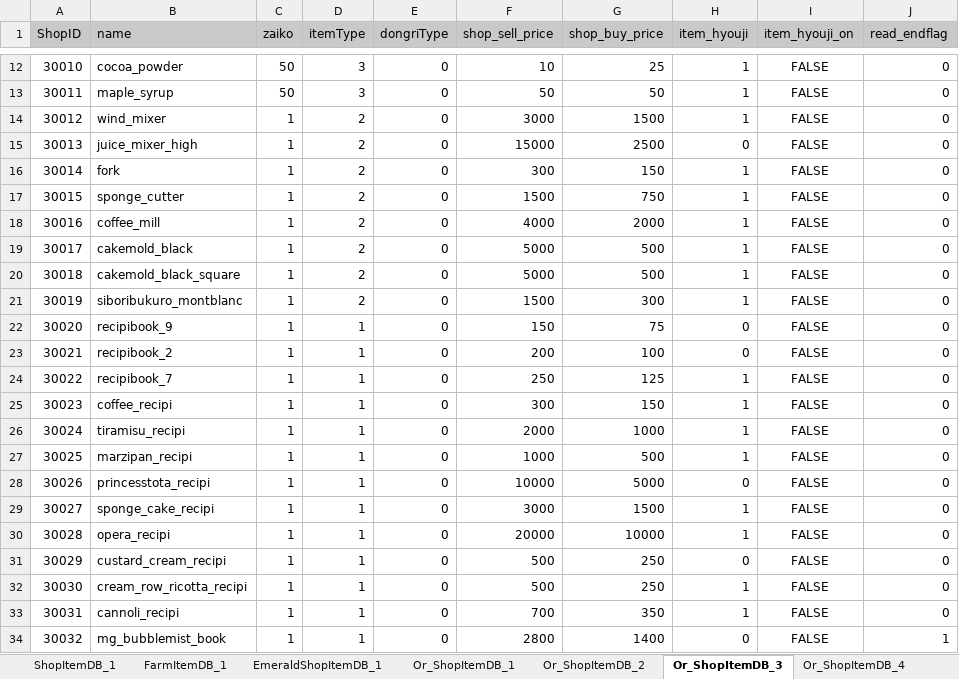
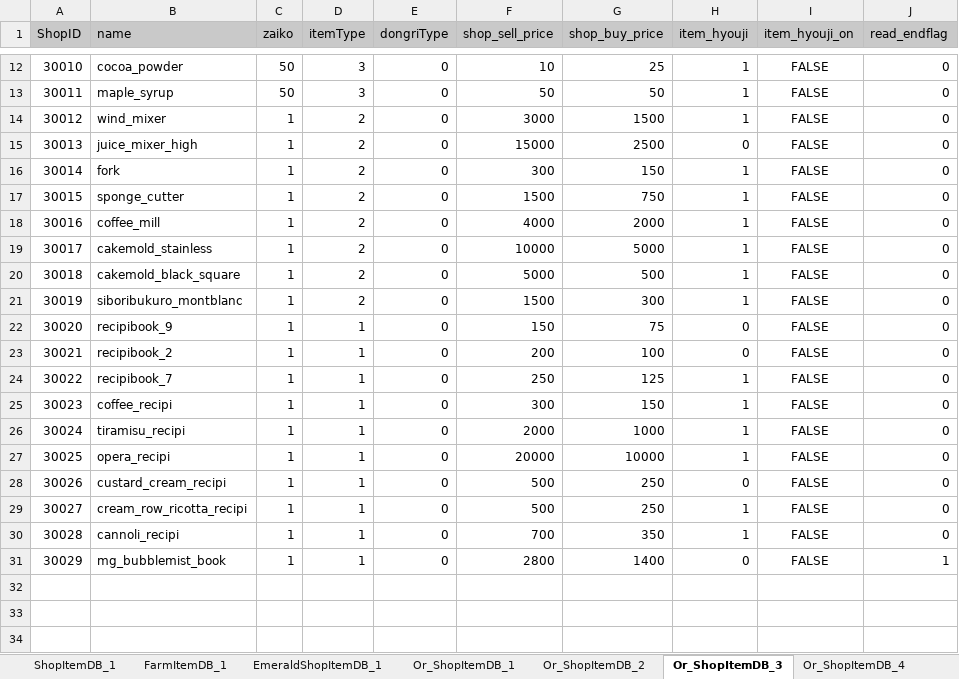
Before and after one commit to matoarita/Okashi_Atlier2, an Excel workbook: Assets/Resources/Excel/Entity_shopItemDataBase.xlsx, sheet Or_ShopItemDB_3, drawn as a sheet; only a part is shown, gaps mark what is left out; values as stored, in another font and other column widths than the file's, no borders; removed rows and columns are numbered as before the commit, all else as after; the diff names each change by its address in the sheet, - before the commit and + after, or states it on an @@ line.

```diff
--- a/Assets/Resources/Excel/Entity_shopItemDataBase.xlsx (sheet Or_ShopItemDB_3)
+++ b/Assets/Resources/Excel/Entity_shopItemDataBase.xlsx (sheet Or_ShopItemDB_3)
-B19 (name): cakemold_black
+B19 (name): cakemold_stainless
-F19 (shop_sell_price): 5000
+F19 (shop_sell_price): 10000
-G19 (shop_buy_price): 500
+G19 (shop_buy_price): 5000
-row 27: 30025 | marzipan_recipi | 1 | 1 | 0 | 1000 | 500 | 1 | FALSE | 0
-row 28: 30026 | princesstota_recipi | 1 | 1 | 0 | 10000 | 5000 | 0 | FALSE | 0
-row 29: 30027 | sponge_cake_recipi | 1 | 1 | 0 | 3000 | 1500 | 1 | FALSE | 0
@@ column A (ShopID) renumbered from row 27 down @@
```
Also changed, not shown: sheet Or_ShopItemDB_1, sheet Or_ShopItemDB_2, Assets/Resources/Excel/Entity_GirlLikeSetDataBase.xlsx, Assets/Resources/Excel/Entity_ItemDataBase.xlsx, 45 other files.
